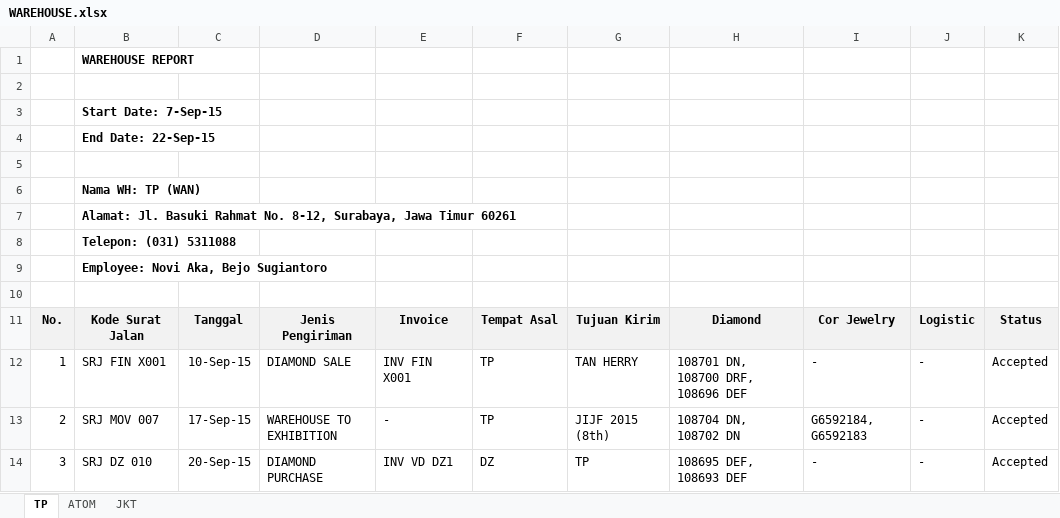
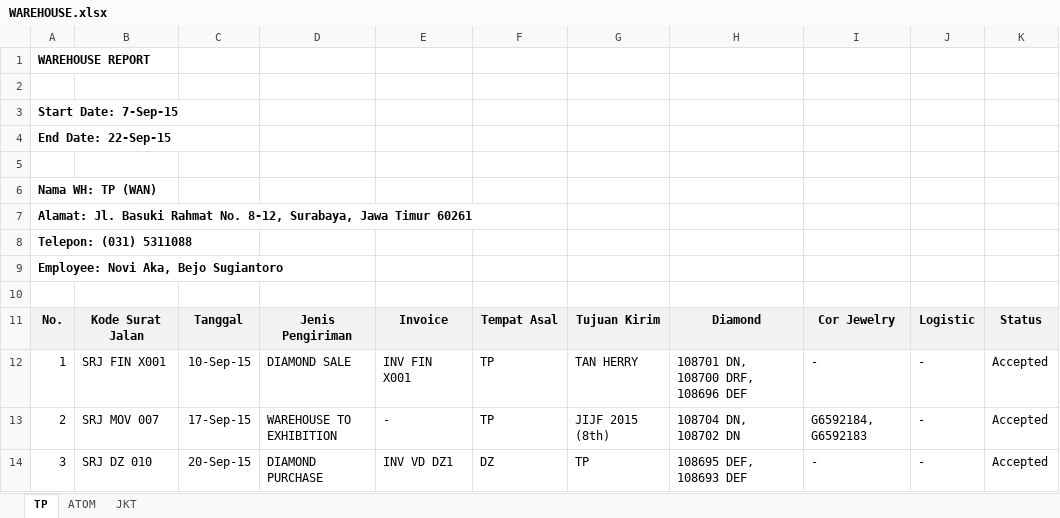
Before and after one commit to bazocc4/wansignature, an Excel workbook: EXCEL REPORT/WAREHOUSE.xlsx, sheet TP, drawn as a sheet; values as stored, in another font and other column widths than the file's, no borders; removed rows and columns are numbered as before the commit, all else as after; the diff names each change by its address in the sheet, - before the commit and + after, or states it on an @@ line.

```diff
--- a/EXCEL REPORT/WAREHOUSE.xlsx (sheet TP)
+++ b/EXCEL REPORT/WAREHOUSE.xlsx (sheet TP)
-row 1:  | WAREHOUSE REPORT
+row 1: WAREHOUSE REPORT
-row 3:  | Start Date: 7-Sep-15
-row 4:  | End Date: 22-Sep-15
+row 3: Start Date: 7-Sep-15
+row 4: End Date: 22-Sep-15
-row 6:  | Nama WH: TP (WAN)
-row 7:  | Alamat: Jl. Basuki Rahmat No. 8-12, Surabaya, Jawa Timur 60261
-row 8:  | Telepon: (031) 5311088
-row 9:  | Employee: Novi Aka, Bejo Sugiantoro
+row 6: Nama WH: TP (WAN)
+row 7: Alamat: Jl. Basuki Rahmat No. 8-12, Surabaya, Jawa Timur 60261
+row 8: Telepon: (031) 5311088
+row 9: Employee: Novi Aka, Bejo Sugiantoro
```
Also changed, not shown: sheet JKT, sheet ATOM, EXCEL REPORT/EXHIBITION.xlsx, 4 other files.
